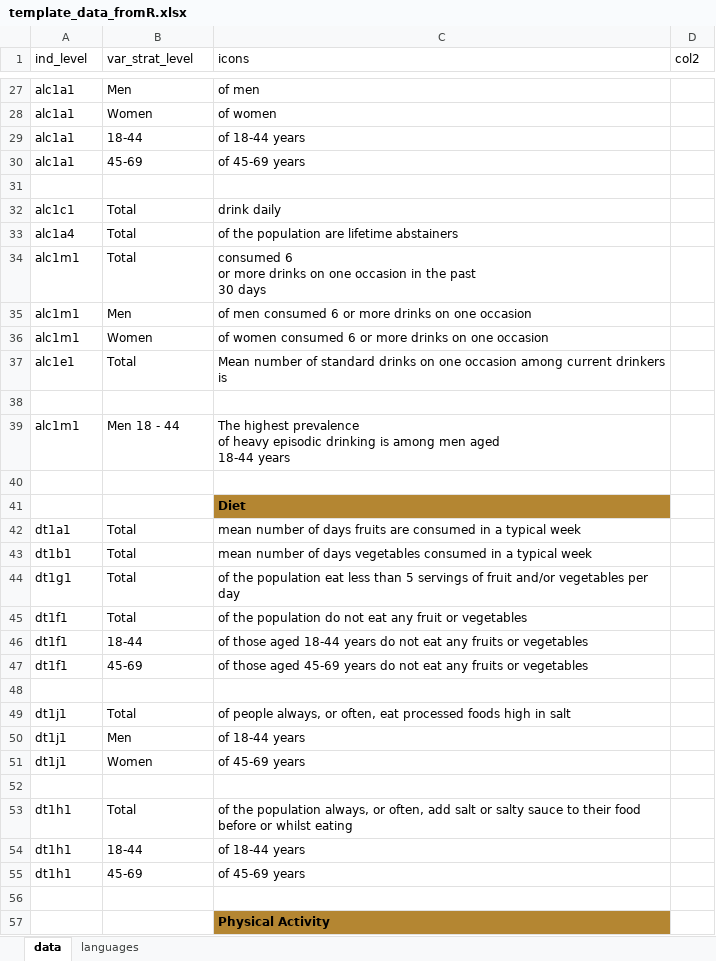
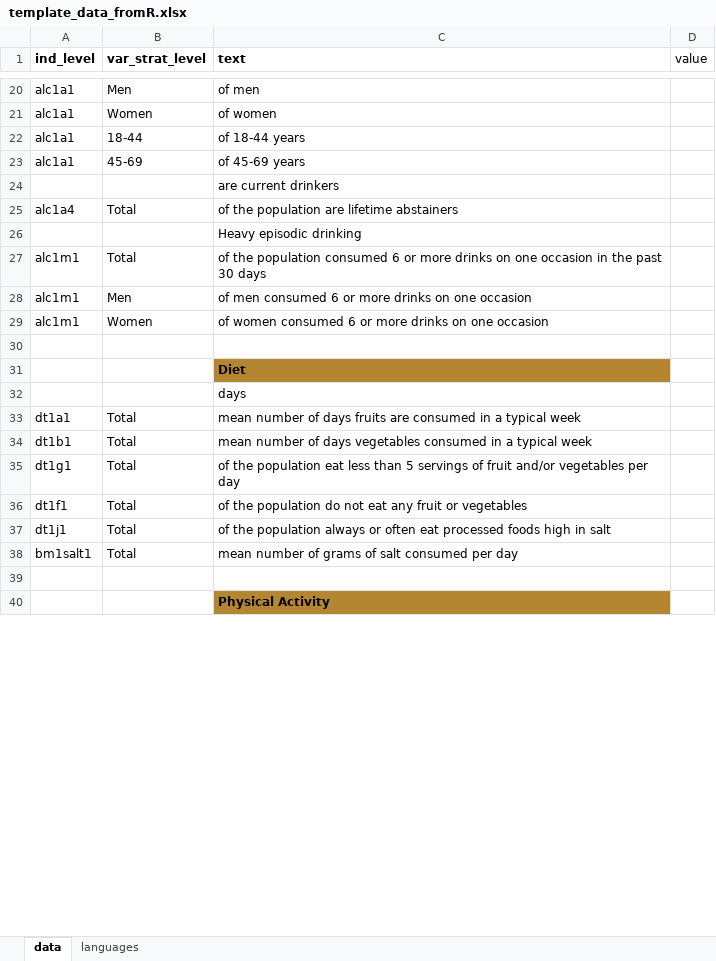
Before and after one commit to WHO-NCDSurveillance/STEPS, an Excel workbook: STEPS_data_analysis/excel_templates/template_data_fromR.xlsx, sheet data, drawn as a sheet; only a part is shown, gaps mark what is left out; values as stored, in another font and other column widths than the file's, no borders; removed rows and columns are numbered as before the commit, all else as after; ↵ is a line break in a cell; the diff covers the shown part only; the diff names each change by its address in the sheet, - before the commit and + after, or states it on an @@ line.

```diff
--- a/STEPS_data_analysis/excel_templates/template_data_fromR.xlsx (sheet data)
+++ b/STEPS_data_analysis/excel_templates/template_data_fromR.xlsx (sheet data)
-A1:C1 bold: off
+A1:C1 bold: on
-C1: icons
+C1: text
-D1: col2
+D1: value
-C24 (text): (empty)
+C24 (text): are current drinkers
-row 32: alc1c1 | Total | drink daily
+row 26:  |  | Heavy episodic drinking
-C27 (text): consumed 6…
+C27 (text): of the population consumed 6…
-row 37: alc1e1 | Total | Mean number of standard drinks on one occasion among current drinkers is
-row 38: (empty)
-row 39: alc1m1 | Men 18 - 44 | The highest prevalence ↵ of heavy episodic drinking is among men aged ↵ 18-44 years
+row 32:  |  | days
-row 46: dt1f1 | 18-44 | of those aged 18-44 years do not eat any fruits or vegetables
-row 47: dt1f1 | 45-69 | of those aged 45-69 years do not eat any fruits or vegetables
-row 48: (empty)
-C37 (text): of people always, or often, eat processed…
+C37 (text): of the population always or often eat processed…
-row 50: dt1j1 | Men | of 18-44 years
-row 51: dt1j1 | Women | of 45-69 years
-row 38: (empty)
+row 38: bm1salt1 | Total | mean number of grams of salt consumed per day
-row 53: dt1h1 | Total | of the population always, or often, add salt or salty sauce to their food before or whilst eating
-row 54: dt1h1 | 18-44 | of 18-44 years
-row 55: dt1h1 | 45-69 | of 45-69 years
```
Also changed, not shown: 17 added rows, 33 removed rows, 47 edited cells and cell formats elsewhere in this sheet, sheet languages, STEPS_data_analysis/excel_templates/data_fromR.xlsx, 1 other file.
